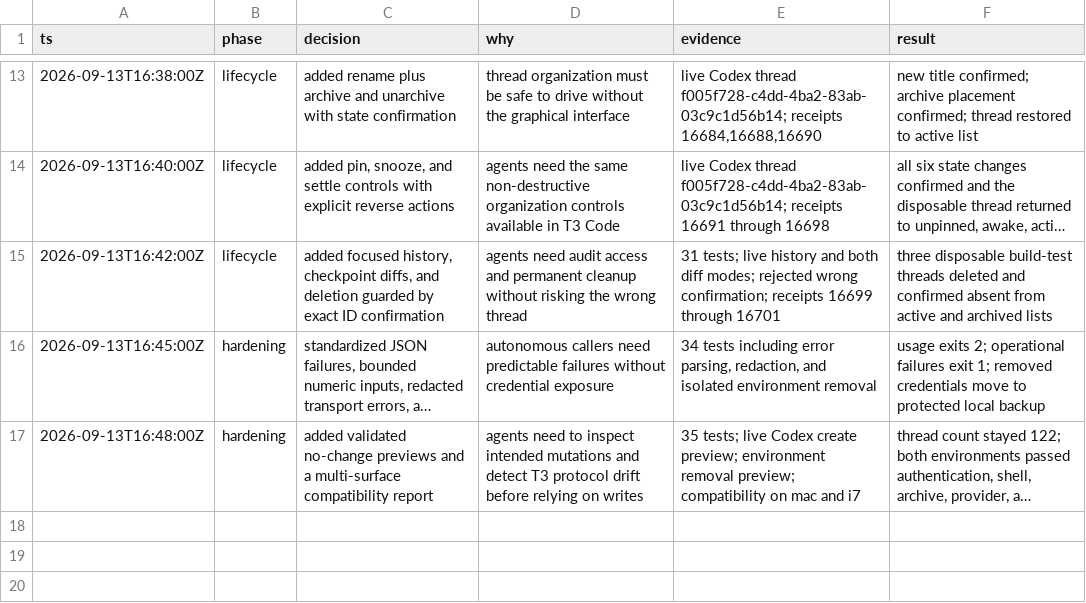
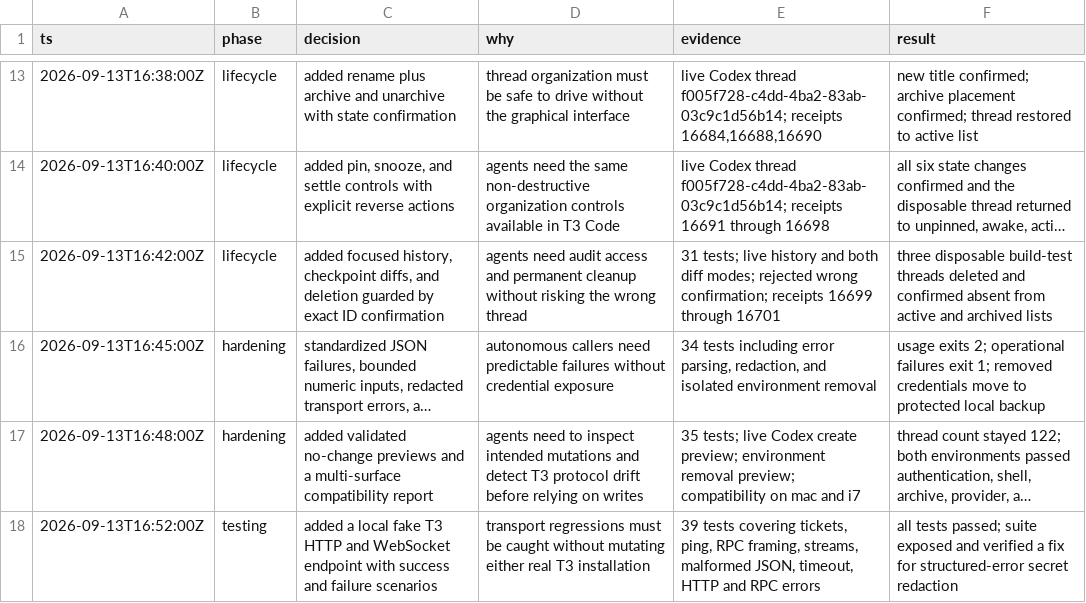
Before and after one commit to 805karansaini/t3-rpc-controller, a TSV file: decisions.tsv, drawn as a sheet; only a part is shown, gaps mark what is left out; long unchanged cells end in …; the diff names each change by its address in the sheet, - before the commit and + after, or states it on an @@ line.

Commit message:
Add fake T3 transport coverage

```diff
--- a/decisions.tsv
+++ b/decisions.tsv
+row 18: 2026-09-13T16:52:00Z | testing | added a local fake T3 HTTP and WebSocket endpoint with success and failure scenarios | transport regressions must be caught without mutating either real T3 installation | 39 tests covering tickets, ping, RPC framing, streams, malformed JSON, timeout, HTTP and RPC errors | all tests passed; suite exposed and verified a fix for structured-error secret redaction
```
Also changed, not shown: 6 other files.
